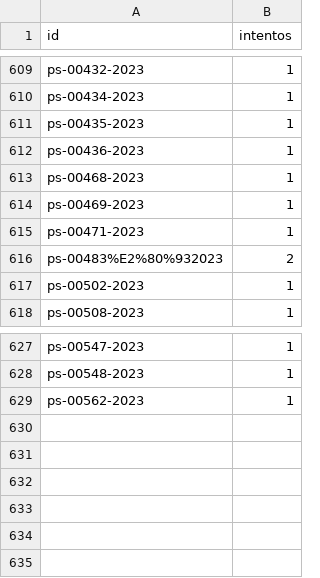
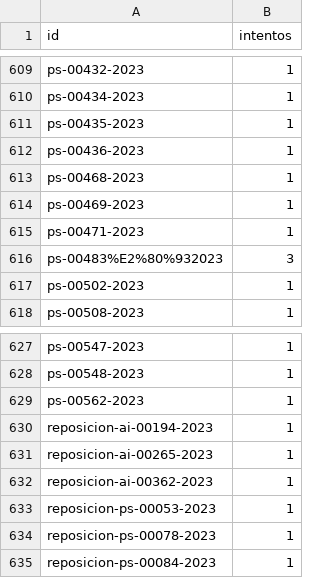
Before and after one commit to landres-gespro/aepd-tracker, a CSV file: data/history/fallos.csv, drawn as a sheet; only a part is shown, gaps mark what is left out.

```diff
--- a/data/history/fallos.csv
+++ b/data/history/fallos.csv
@@ -615,3 +615,3 @@ ps-00469-2023,1
 ps-00471-2023,1
-ps-00483%E2%80%932023,2
+ps-00483%E2%80%932023,3
 ps-00502-2023,1
@@ -629 +629,7 @@ ps-00548-2023,1
 ps-00562-2023,1
+reposicion-ai-00194-2023,1
+reposicion-ai-00265-2023,1
+reposicion-ai-00362-2023,1
+reposicion-ps-00053-2023,1
+reposicion-ps-00078-2023,1
+reposicion-ps-00084-2023,1
```
Also changed, not shown: 1 other file.
